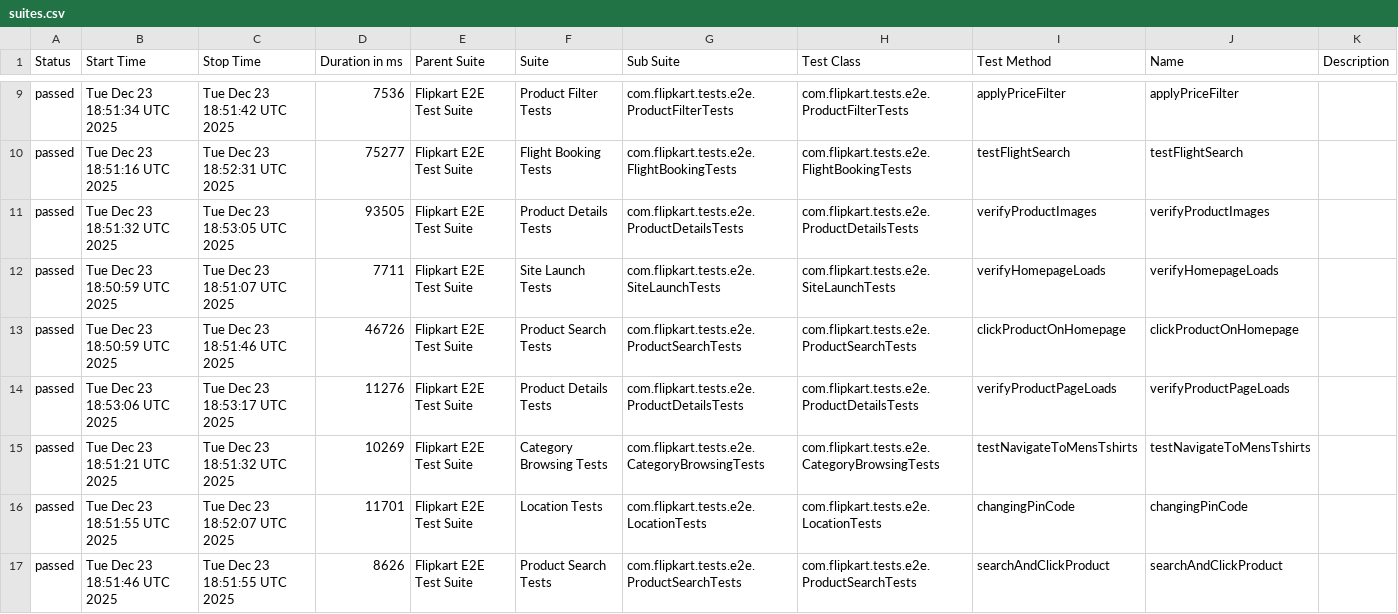
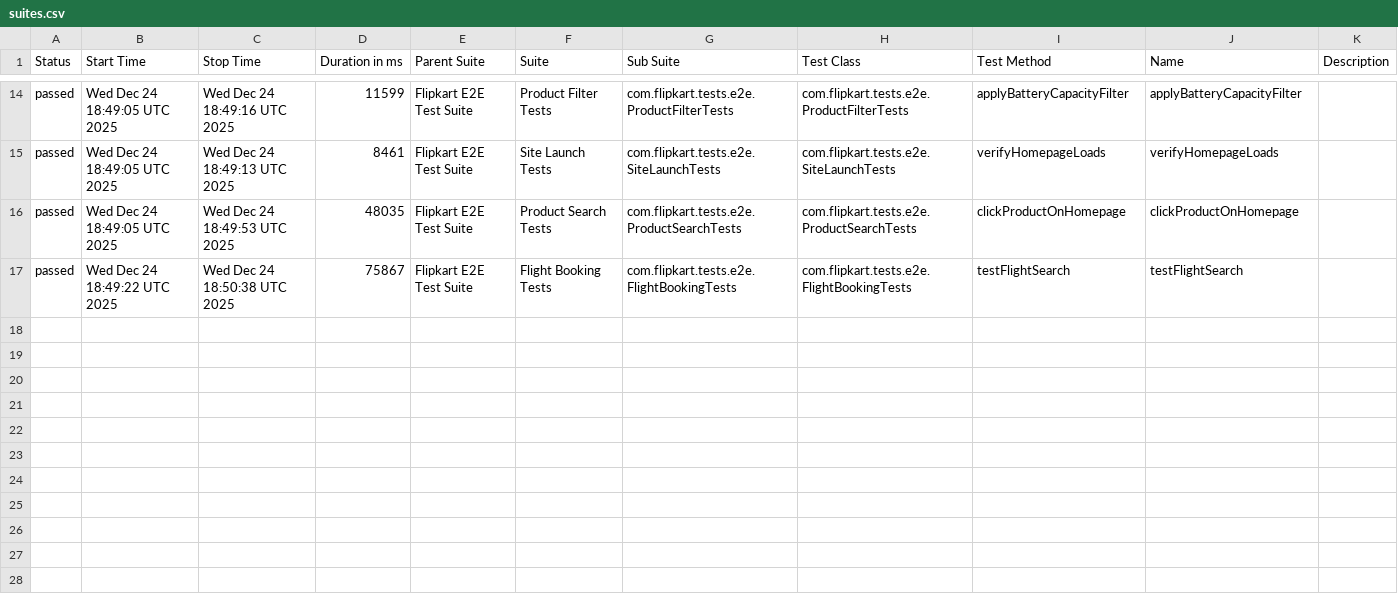
Before and after one commit to Shreyans1999/FlipkartTesting, a CSV file: data/suites.csv, drawn as a sheet; only a part is shown, gaps mark what is left out; the diff covers the shown part only.

```diff
--- a/data/suites.csv
+++ b/data/suites.csv
@@ -9,9 +14,4 @@
-"passed","Tue Dec 23 18:51:34 UTC 2025","Tue Dec 23 18:51:42 UTC 2025","7536","Flipkart E2E Test Suite","Product Filter Tests","com.flipkart.tests.e2e.ProductFilterTests","com.flipkart.tests.e2e.ProductFilterTests","applyPriceFilter","applyPriceFilter",""
-"passed","Tue Dec 23 18:51:16 UTC 2025","Tue Dec 23 18:52:31 UTC 2025","75277","Flipkart E2E Test Suite","Flight Booking Tests","com.flipkart.tests.e2e.FlightBookingTests","com.flipkart.tests.e2e.FlightBookingTests","testFlightSearch","testFlightSearch",""
-"passed","Tue Dec 23 18:51:32 UTC 2025","Tue Dec 23 18:53:05 UTC 2025","93505","Flipkart E2E Test Suite","Product Details Tests","com.flipkart.tests.e2e.ProductDetailsTests","com.flipkart.tests.e2e.ProductDetailsTests","verifyProductImages","verifyProductImages",""
-"passed","Tue Dec 23 18:50:59 UTC 2025","Tue Dec 23 18:51:07 UTC 2025","7711","Flipkart E2E Test Suite","Site Launch Tests","com.flipkart.tests.e2e.SiteLaunchTests","com.flipkart.tests.e2e.SiteLaunchTests","verifyHomepageLoads","verifyHomepageLoads",""
-"passed","Tue Dec 23 18:50:59 UTC 2025","Tue Dec 23 18:51:46 UTC 2025","46726","Flipkart E2E Test Suite","Product Search Tests","com.flipkart.tests.e2e.ProductSearchTests","com.flipkart.tests.e2e.ProductSearchTests","clickProductOnHomepage","clickProductOnHomepage",""
-"passed","Tue Dec 23 18:53:06 UTC 2025","Tue Dec 23 18:53:17 UTC 2025","11276","Flipkart E2E Test Suite","Product Details Tests","com.flipkart.tests.e2e.ProductDetailsTests","com.flipkart.tests.e2e.ProductDetailsTests","verifyProductPageLoads","verifyProductPageLoads",""
-"passed","Tue Dec 23 18:51:21 UTC 2025","Tue Dec 23 18:51:32 UTC 2025","10269","Flipkart E2E Test Suite","Category Browsing Tests","com.flipkart.tests.e2e.CategoryBrowsingTests","com.flipkart.tests.e2e.CategoryBrowsingTests","testNavigateToMensTshirts","testNavigateToMensTshirts",""
-"passed","Tue Dec 23 18:51:55 UTC 2025","Tue Dec 23 18:52:07 UTC 2025","11701","Flipkart E2E Test Suite","Location Tests","com.flipkart.tests.e2e.LocationTests","com.flipkart.tests.e2e.LocationTests","changingPinCode","changingPinCode",""
-"passed","Tue Dec 23 18:51:46 UTC 2025","Tue Dec 23 18:51:55 UTC 2025","8626","Flipkart E2E Test Suite","Product Search Tests","com.flipkart.tests.e2e.ProductSearchTests","com.flipkart.tests.e2e.ProductSearchTests","searchAndClickProduct","searchAndClickProduct",""
+"passed","Wed Dec 24 18:49:05 UTC 2025","Wed Dec 24 18:49:16 UTC 2025","11599","Flipkart E2E Test Suite","Product Filter Tests","com.flipkart.tests.e2e.ProductFilterTests","com.flipkart.tests.e2e.ProductFilterTests","applyBatteryCapacityFilter","applyBatteryCapacityFilter",""
+"passed","Wed Dec 24 18:49:05 UTC 2025","Wed Dec 24 18:49:13 UTC 2025","8461","Flipkart E2E Test Suite","Site Launch Tests","com.flipkart.tests.e2e.SiteLaunchTests","com.flipkart.tests.e2e.SiteLaunchTests","verifyHomepageLoads","verifyHomepageLoads",""
+"passed","Wed Dec 24 18:49:05 UTC 2025","Wed Dec 24 18:49:53 UTC 2025","48035","Flipkart E2E Test Suite","Product Search Tests","com.flipkart.tests.e2e.ProductSearchTests","com.flipkart.tests.e2e.ProductSearchTests","clickProductOnHomepage","clickProductOnHomepage",""
+"passed","Wed Dec 24 18:49:22 UTC 2025","Wed Dec 24 18:50:38 UTC 2025","75867","Flipkart E2E Test Suite","Flight Booking Tests","com.flipkart.tests.e2e.FlightBookingTests","com.flipkart.tests.e2e.FlightBookingTests","testFlightSearch","testFlightSearch",""
```
Also changed, not shown: 7 added rows, 2 removed rows and 19 edited cells elsewhere in this file, 46 other files.
